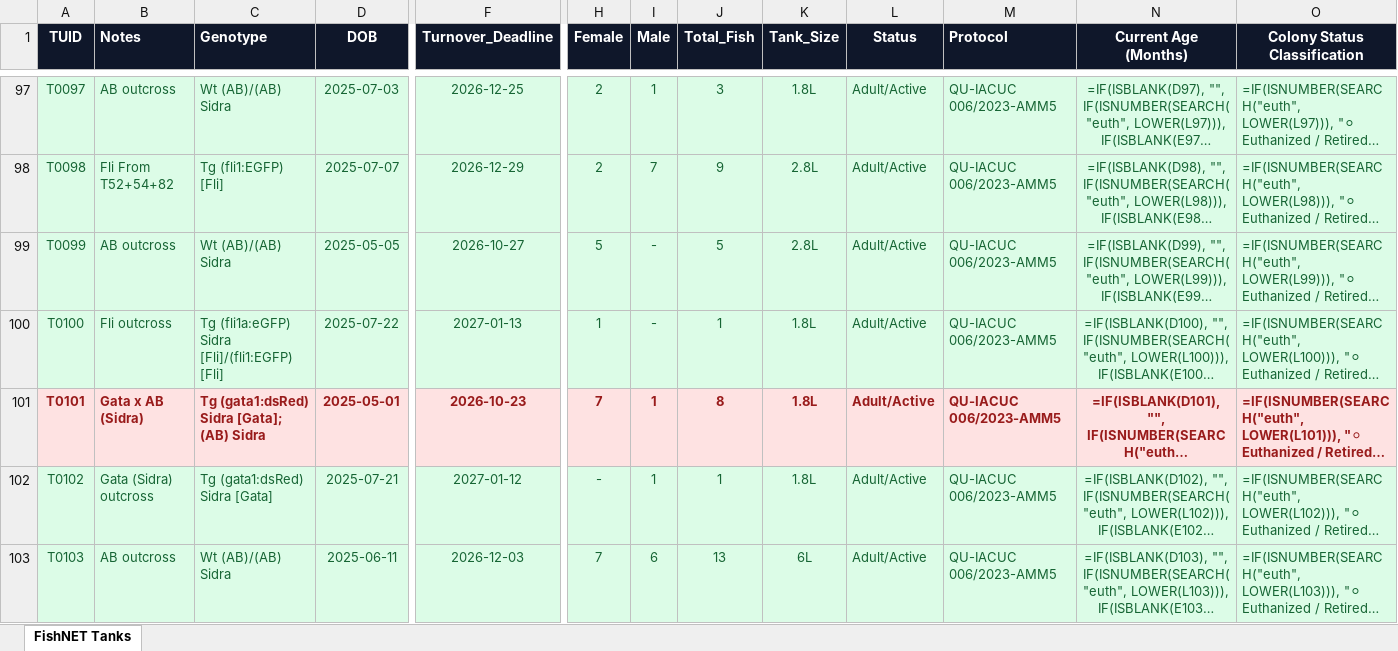
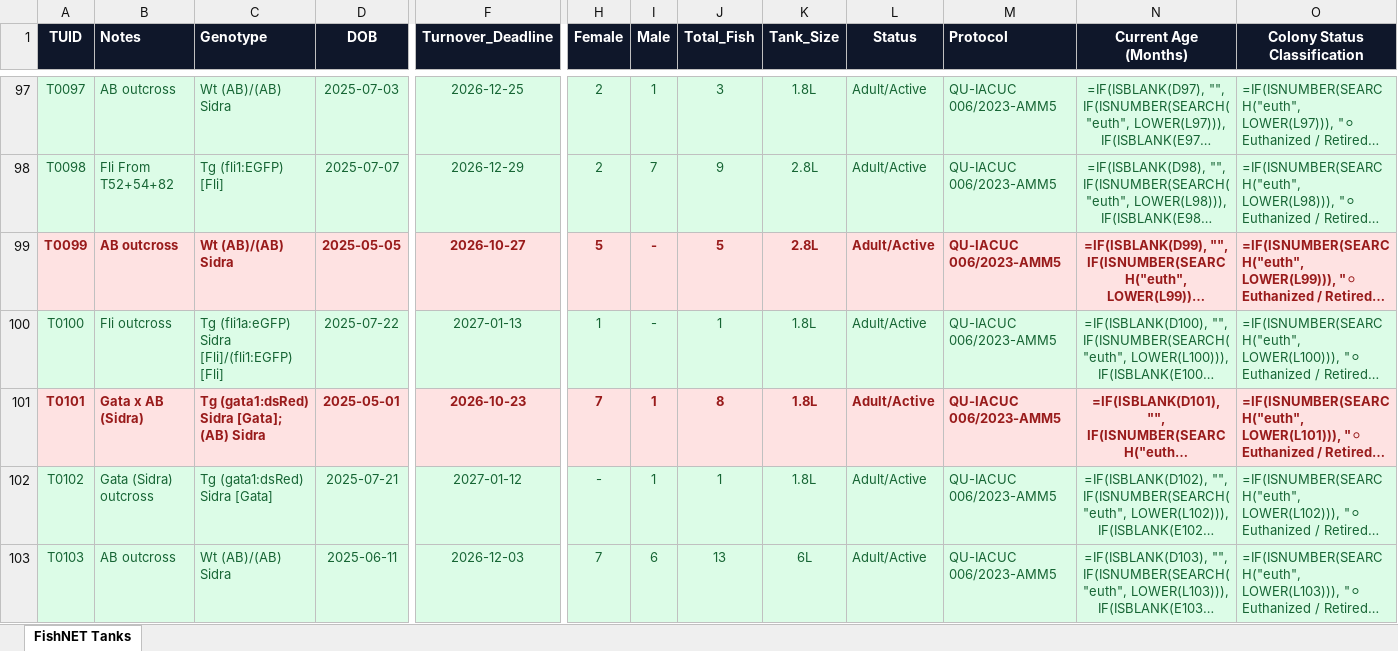
Before and after one commit to ae20164-beep/QU-Zebrafish-FishNET, an Excel workbook: FishNet Exported Data/tanks_color_coded.xlsx, sheet FishNET Tanks, drawn as a sheet; only a part is shown, gaps mark what is left out; long unchanged cells end in …; values as stored, in another font and other column widths than the file's, no borders; formulas without a stored value are shown as written; conditional formats not drawn; the diff covers the shown part only; the diff names each change by its address in the sheet, - before the commit and + after, or states it on an @@ line.

```diff
--- a/FishNet Exported Data/tanks_color_coded.xlsx (sheet FishNET Tanks)
+++ b/FishNet Exported Data/tanks_color_coded.xlsx (sheet FishNET Tanks)
-A99:O99 fill: #DCFCE7
+A99:O99 fill: #FEE2E2
@@ A99:D99 bold: off → on, text colour: #166534 → #991B1B @@
@@ F99 bold: off → on, text colour: #166534 → #991B1B @@
@@ H99:O99 bold: off → on, text colour: #166534 → #991B1B @@
```
Also changed, not shown: cell formats elsewhere in this sheet, FishNET_Colony_Analytics_Report.xlsx, archive/DONE/2026_Updated.xlsx, 10 other files.
